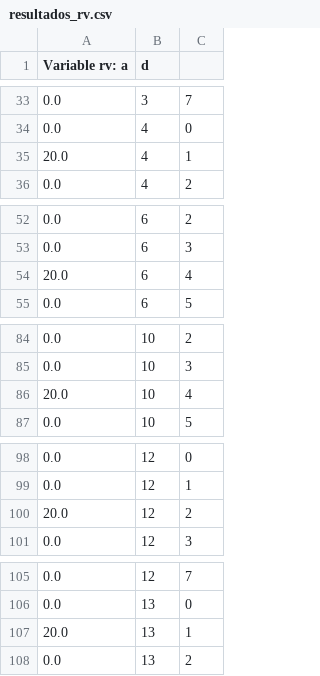
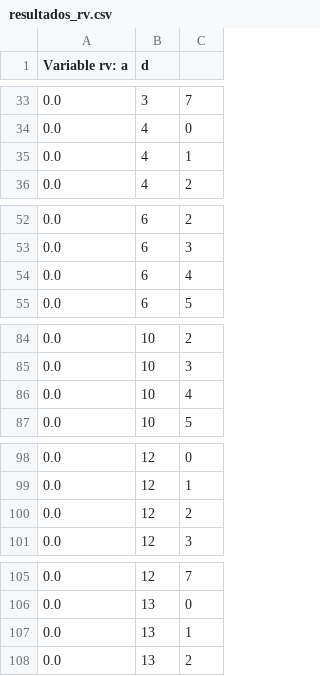
Before and after one commit to LukasGuthrie/Grupo-23, a CSV file: resultados/resultados_rv.csv, drawn as a sheet; only a part is shown, gaps mark what is left out; the diff covers the shown part only.

```diff
--- a/resultados/resultados_rv.csv
+++ b/resultados/resultados_rv.csv
@@ -34,3 +34,3 @@ Variable rv: a, d
 0.0, 4, 0
-20.0, 4, 1
+0.0, 4, 1
 0.0, 4, 2
@@ -53,3 +53,3 @@ Variable rv: a, d
 0.0, 6, 3
-20.0, 6, 4
+0.0, 6, 4
 0.0, 6, 5
@@ -85,3 +85,3 @@ Variable rv: a, d
 0.0, 10, 3
-20.0, 10, 4
+0.0, 10, 4
 0.0, 10, 5
@@ -99,3 +99,3 @@ Variable rv: a, d
 0.0, 12, 1
-20.0, 12, 2
+0.0, 12, 2
 0.0, 12, 3
@@ -106,3 +106,3 @@ Variable rv: a, d
 0.0, 13, 0
-20.0, 13, 1
+0.0, 13, 1
 0.0, 13, 2
```
Also changed, not shown: 1 added row, 1 removed row and 11 edited cells elsewhere in this file, resultados/resultados_cv.csv, resultados/resultados_e.csv, 4 other files.
